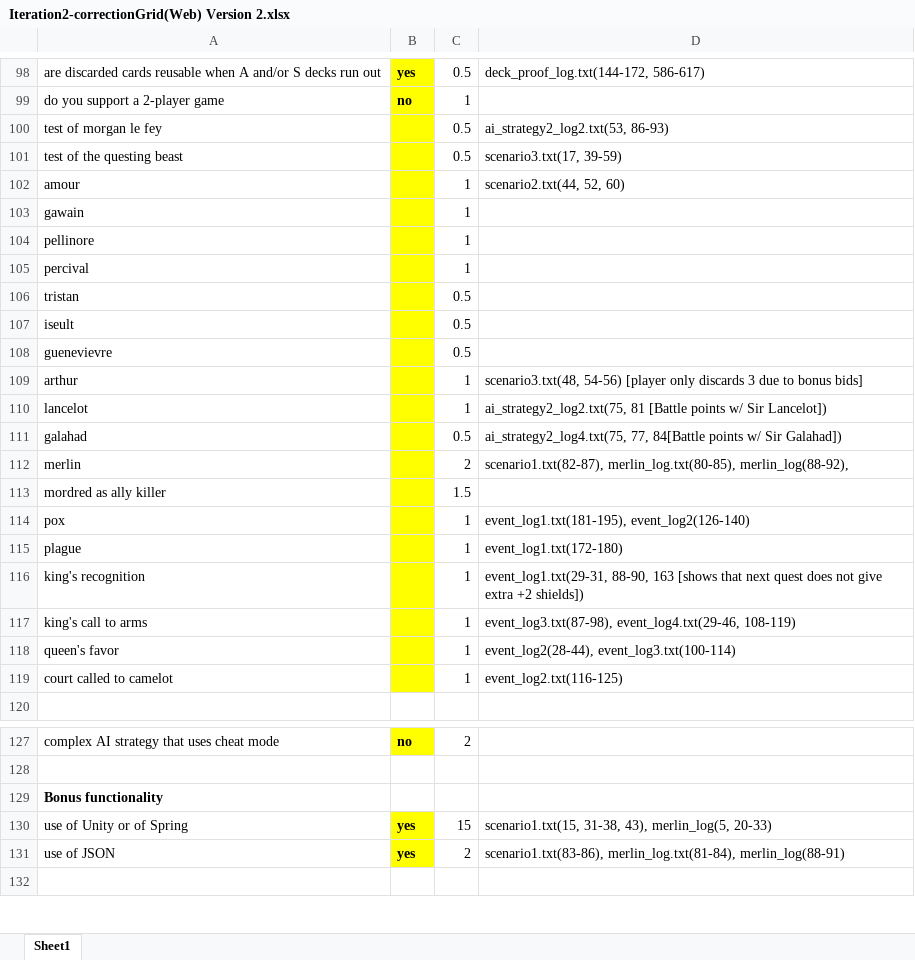
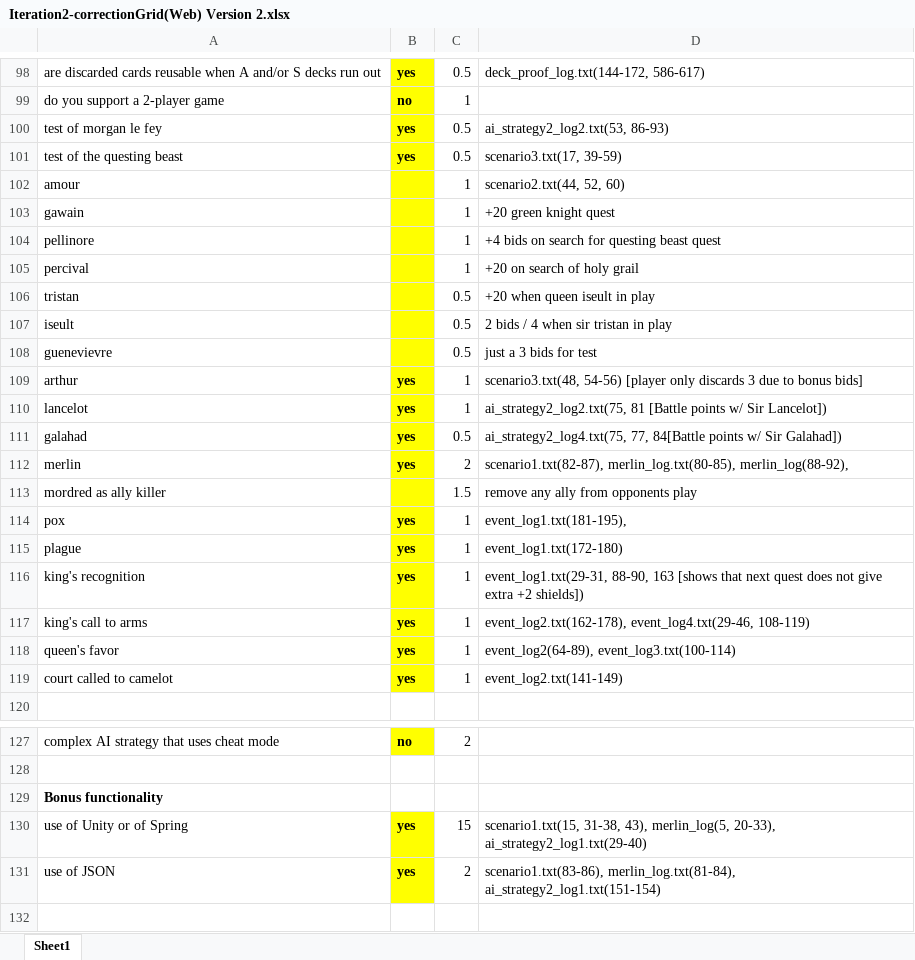
Before and after one commit to luvaihassanali/springmvc, an Excel workbook: Iteration2-correctionGrid(Web) Version 2.xlsx, sheet Sheet1, drawn as a sheet; only a part is shown, gaps mark what is left out; values as stored, in another font and other column widths than the file's, no borders; the diff names each change by its address in the sheet, - before the commit and + after, or states it on an @@ line.

```diff
--- a/Iteration2-correctionGrid(Web) Version 2.xlsx (sheet Sheet1)
+++ b/Iteration2-correctionGrid(Web) Version 2.xlsx (sheet Sheet1)
-B100:B101: (empty)
+B100:B101: yes
-D103: (empty)
+D103: +20 green knight quest
-D104: (empty)
+D104: +4 bids on search for questing beast quest
-D105: (empty)
+D105: +20 on search of holy grail
-D106: (empty)
+D106: +20 when queen iseult in play
-D107: (empty)
+D107: 2 bids / 4 when sir tristan in play
-D108: (empty)
+D108: just a 3 bids for test
-B109:B112: (empty)
+B109:B112: yes
-D113: (empty)
+D113: remove any ally from opponents play
-B114:B119: (empty)
+B114:B119: yes
-D114: event_log1.txt(181-195), event_log2(126-140)
+D114: event_log1.txt(181-195),
-D117: event_log3.txt(87-98), event_log4.txt(29-46, 108-119)
+D117: event_log2.txt(162-178), event_log4.txt(29-46, 108-119)
-D118: event_log2(28-44), event_log3.txt(100-114)
+D118: event_log2(64-89), event_log3.txt(100-114)
-D119: event_log2.txt(116-125)
+D119: event_log2.txt(141-149)
-D130: …43), merlin_log(5, 20-33)
+D130: …43), merlin_log(5, 20-33), ai_strategy2_log1.txt(29-40)
-D131: scenario1.txt(83-86), merlin_log.txt(81-84), merlin_log(88-91)
+D131: scenario1.txt(83-86), merlin_log.txt(81-84), ai_strategy2_log1.txt(151-154)
```
Also changed, not shown: 48 other files.
